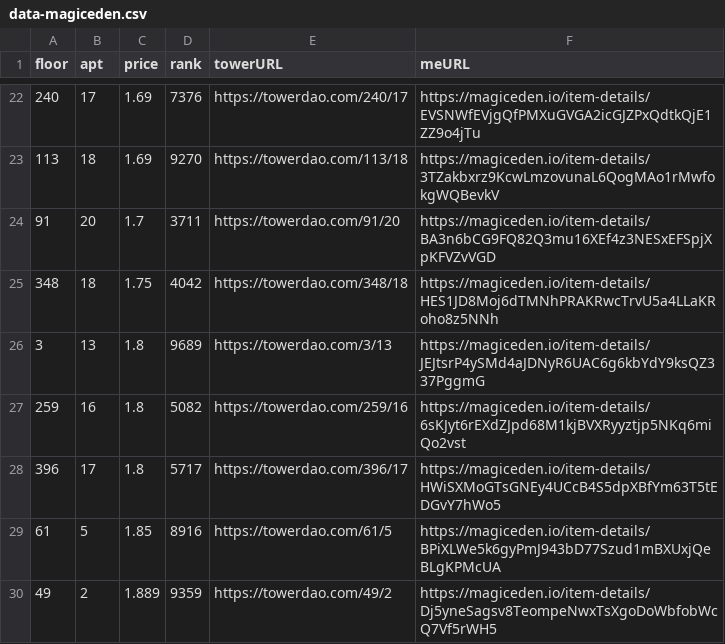
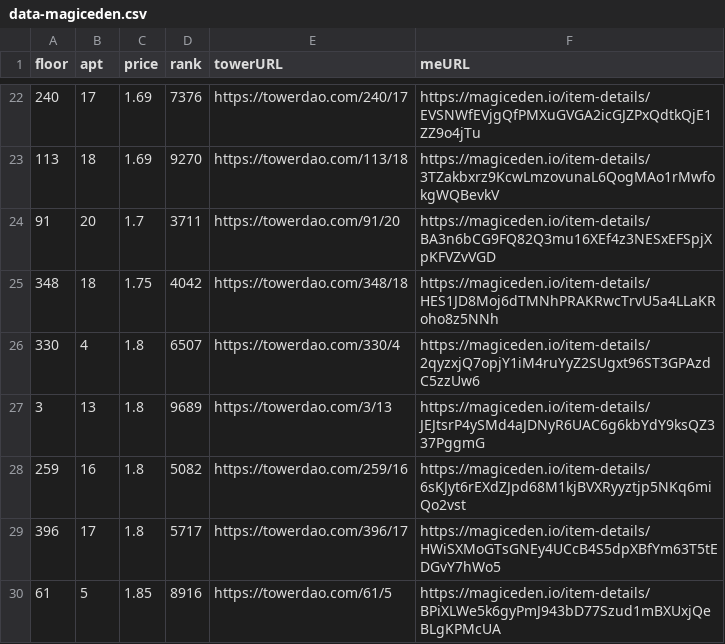
Before and after one commit to braposo/thetower-monitor, a CSV file: data-magiceden.csv, drawn as a sheet; only a part is shown, gaps mark what is left out; the shorter side is filled out with more unchanged rows; the diff names each change by its address in the sheet, - before the commit and + after, or states it on an @@ line.

Commit message:
Flat: latest data (2021-11-29T03:19:17.080Z) {   "date": "2021-11-29T03:19:17.080Z",   "files": [     {       "name": "data-magiceden.csv",       "deltaBytes": 122,       "source": "https://api-mainnet.magiceden.io/rpc/getListedNFTsByQuery?q=%7B%22%24match%22%3A%7B%22collectionSymbol%22%3A%22the_tower%22%7D%2C%22%24sort%22%3A%7B%22takerAmount%22%3A1%2C%22createdAt%22%3A-1%7D%7D"     },     {       "name": "data-solanart.csv",       "deltaBytes": 0,       "source": "https://qzlsklfacc.medianetwork.cloud/nft_for_sale?collection=thetower"     }   ] }

```diff
--- a/data-magiceden.csv
+++ b/data-magiceden.csv
+row 26: 330 | 4 | 1.8 | 6507 | https://towerdao.com/330/4 | https://magiceden.io/item-details/2qyzxjQ7opjY1iM4ruYyZ2SUgxt96ST3GPAzdC5zzUw6
```
Also changed, not shown: data-solanart.csv.
